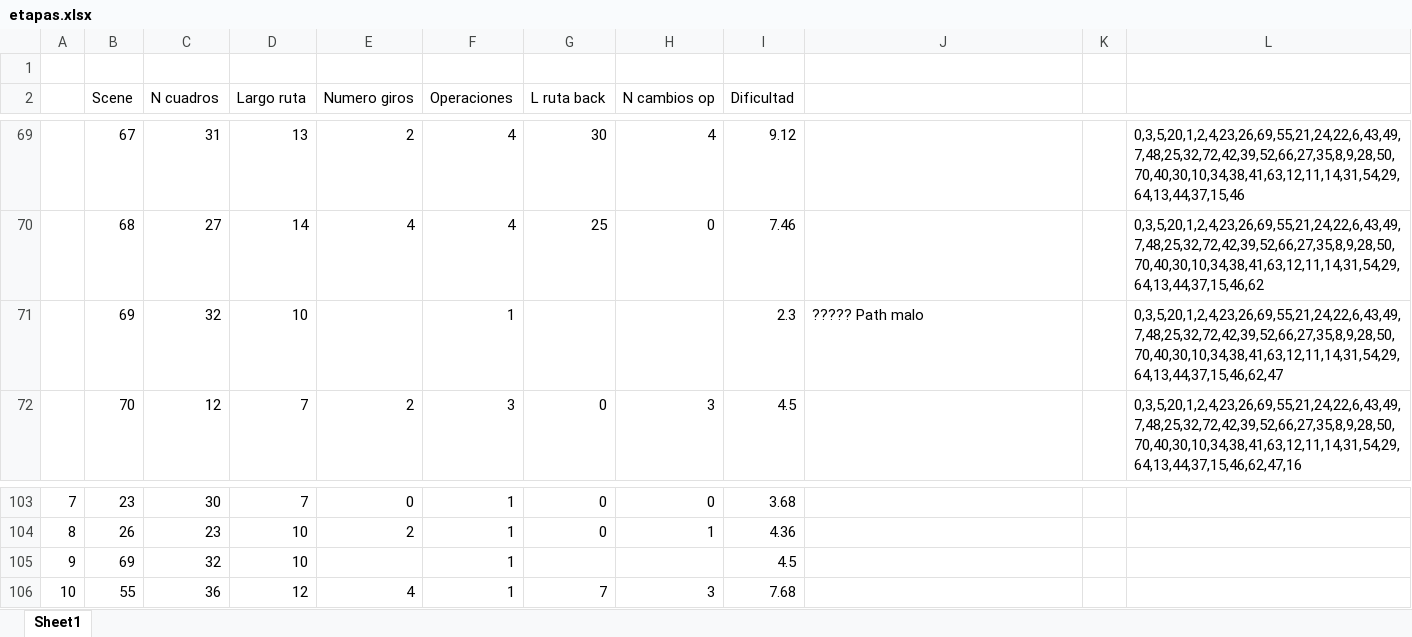
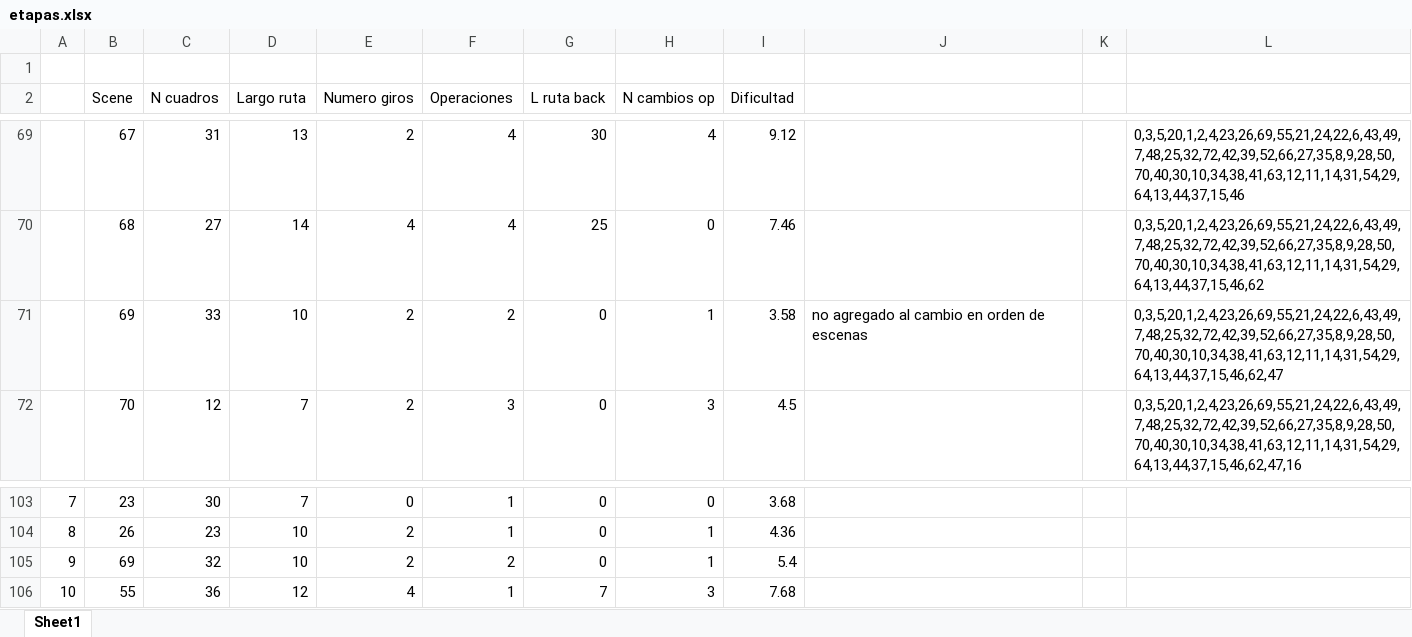
Before and after one commit to nemorisgames/DiceDare, an Excel workbook: Assets/Docs/etapas.xlsx, sheet Sheet1, drawn as a sheet; only a part is shown, gaps mark what is left out; values as stored, in another font and other column widths than the file's, no borders; removed rows and columns are numbered as before the commit, all else as after; the diff names each change by its address in the sheet, - before the commit and + after, or states it on an @@ line.

Commit message:
cambios en nivel 69

```diff
--- a/Assets/Docs/etapas.xlsx (sheet Sheet1)
+++ b/Assets/Docs/etapas.xlsx (sheet Sheet1)
-row 71:  | 69 | 32 | 10 |  | 1 |  |  | 2.3 | ????? Path malo |  | 0,3,5,20,1,2,4,23,26,69,55,21,24,22,6,43,49,7,48,25,32,72,42,39,52,66,27,35,8,9,28,50,70,40,30,10,34,38,41,63,12,11,14,31,54,29,64,13,44,37,15,46,62,47
+row 71:  | 69 | 33 | 10 | 2 | 2 | 0 | 1 | 3.58 | no agregado al cambio en orden de escenas |  | 0,3,5,20,1,2,4,23,26,69,55,21,24,22,6,43,49,7,48,25,32,72,42,39,52,66,27,35,8,9,28,50,70,40,30,10,34,38,41,63,12,11,14,31,54,29,64,13,44,37,15,46,62,47
-E105 (Numero giros): (empty)
+E105 (Numero giros): 2
-F105 (Operaciones): 1
+F105 (Operaciones): 2
-G105 (L ruta back): (empty)
+G105 (L ruta back): 0
-H105 (N cambios op): (empty)
+H105 (N cambios op): 1
-I105 (Dificultad): 4.5
+I105 (Dificultad): 5.4
```
Also changed, not shown: 7 other files.
